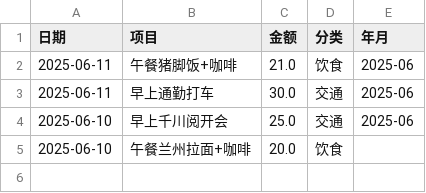
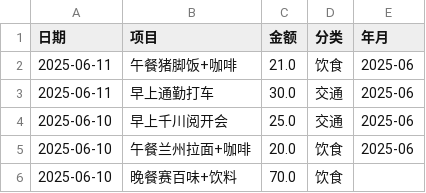
Before and after one commit to beautychen123/expense-tracker, a CSV file: data/expenses.csv, drawn as a sheet.

Commit message:
Update expenses.csv

```diff
--- a/data/expenses.csv
+++ b/data/expenses.csv
@@ -4,2 +4,3 @@
 2025-06-10,早上千川阅开会,25.0,交通,2025-06
-2025-06-10,午餐兰州拉面+咖啡,20.0,饮食,
+2025-06-10,午餐兰州拉面+咖啡,20.0,饮食,2025-06
+2025-06-10,晚餐赛百味+饮料,70.0,饮食,
```
